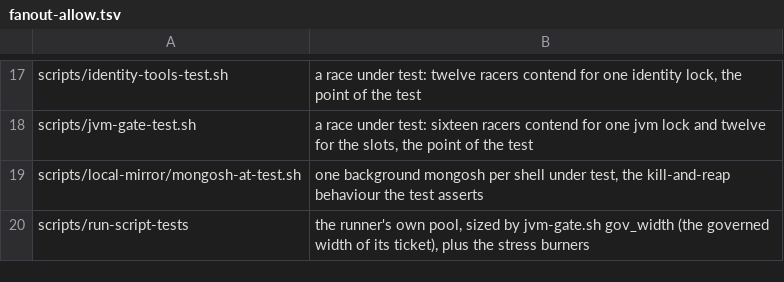
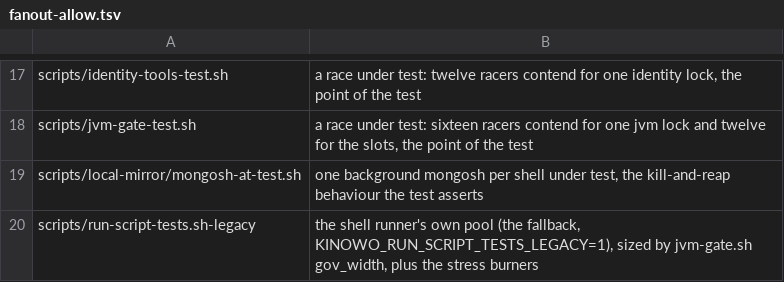
Before and after one commit to pawelkrupinski/movies, a TSV file: scripts/ci/fanout-allow.tsv, drawn as a sheet; only a part is shown, gaps mark what is left out; removed rows and columns are numbered as before the commit, all else as after; the diff names each change by its address in the sheet, - before the commit and + after, or states it on an @@ line.

```diff
--- a/scripts/ci/fanout-allow.tsv
+++ b/scripts/ci/fanout-allow.tsv
-row 20: scripts/run-script-tests | the runner's own pool, sized by jvm-gate.sh gov_width (the governed width of its ticket), plus the stress burners
+row 20: scripts/run-script-tests.sh-legacy | the shell runner's own pool (the fallback, KINOWO_RUN_SCRIPT_TESTS_LEGACY=1), sized by jvm-gate.sh gov_width, plus the stress burners
```
Also changed, not shown: 7 other files.
